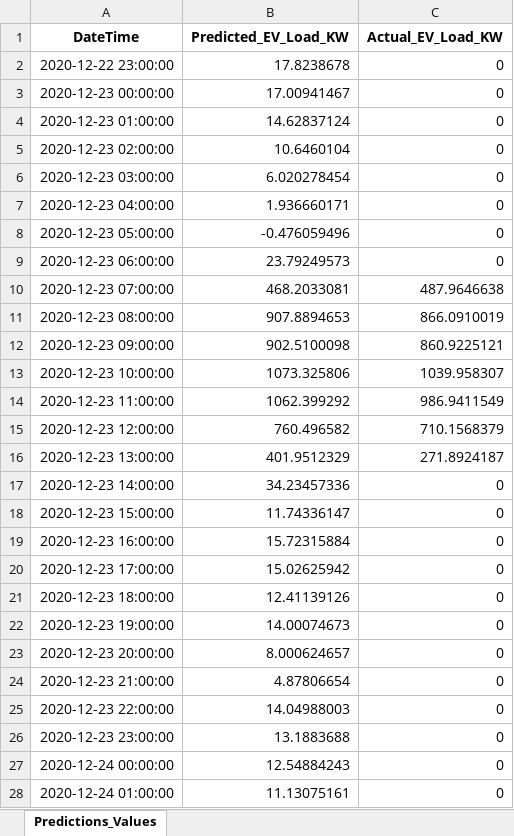
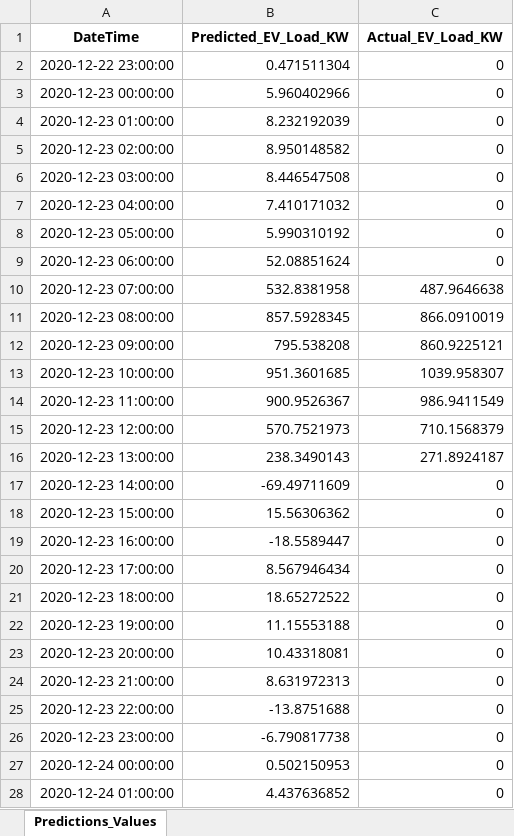
Before and after one commit to michaelmilogruen/pvforecast, an Excel workbook: predictions_values.xlsx, sheet Predictions_Values, drawn as a sheet; only a part is shown; values as stored, in another font and other column widths than the file's, no borders; the diff covers the shown part only; the diff names each change by its address in the sheet, - before the commit and + after, or states it on an @@ line.

Commit message:
Optimize LSTM model in lstm2.py by adjusting hyperparameters and early stopping criteria; remove redundant VCS mapping in .idea/vcs.xml; delete outdated predictions_values.xlsx

```diff
--- a/predictions_values.xlsx (sheet Predictions_Values)
+++ b/predictions_values.xlsx (sheet Predictions_Values)
-B2 (Predicted_EV_Load_KW): 17.8238678
+B2 (Predicted_EV_Load_KW): 0.471511304
-B3 (Predicted_EV_Load_KW): 17.00941467
+B3 (Predicted_EV_Load_KW): 5.960402966
-B4 (Predicted_EV_Load_KW): 14.62837124
+B4 (Predicted_EV_Load_KW): 8.232192039
-B5 (Predicted_EV_Load_KW): 10.6460104
+B5 (Predicted_EV_Load_KW): 8.950148582
-B6 (Predicted_EV_Load_KW): 6.020278454
+B6 (Predicted_EV_Load_KW): 8.446547508
-B7 (Predicted_EV_Load_KW): 1.936660171
+B7 (Predicted_EV_Load_KW): 7.410171032
-B8 (Predicted_EV_Load_KW): -0.476059496
+B8 (Predicted_EV_Load_KW): 5.990310192
-B9 (Predicted_EV_Load_KW): 23.79249573
+B9 (Predicted_EV_Load_KW): 52.08851624
-B10 (Predicted_EV_Load_KW): 468.2033081
+B10 (Predicted_EV_Load_KW): 532.8381958
-B11 (Predicted_EV_Load_KW): 907.8894653
+B11 (Predicted_EV_Load_KW): 857.5928345
-B12 (Predicted_EV_Load_KW): 902.5100098
+B12 (Predicted_EV_Load_KW): 795.538208
-B13 (Predicted_EV_Load_KW): 1073.325806
+B13 (Predicted_EV_Load_KW): 951.3601685
-B14 (Predicted_EV_Load_KW): 1062.399292
+B14 (Predicted_EV_Load_KW): 900.9526367
-B15 (Predicted_EV_Load_KW): 760.496582
+B15 (Predicted_EV_Load_KW): 570.7521973
-B16 (Predicted_EV_Load_KW): 401.9512329
+B16 (Predicted_EV_Load_KW): 238.3490143
-B17 (Predicted_EV_Load_KW): 34.23457336
+B17 (Predicted_EV_Load_KW): -69.49711609
-B18 (Predicted_EV_Load_KW): 11.74336147
+B18 (Predicted_EV_Load_KW): 15.56306362
-B19 (Predicted_EV_Load_KW): 15.72315884
+B19 (Predicted_EV_Load_KW): -18.5589447
-B20 (Predicted_EV_Load_KW): 15.02625942
+B20 (Predicted_EV_Load_KW): 8.567946434
-B21 (Predicted_EV_Load_KW): 12.41139126
+B21 (Predicted_EV_Load_KW): 18.65272522
-B22 (Predicted_EV_Load_KW): 14.00074673
+B22 (Predicted_EV_Load_KW): 11.15553188
-B23 (Predicted_EV_Load_KW): 8.000624657
+B23 (Predicted_EV_Load_KW): 10.43318081
-B24 (Predicted_EV_Load_KW): 4.87806654
+B24 (Predicted_EV_Load_KW): 8.631972313
-B25 (Predicted_EV_Load_KW): 14.04988003
+B25 (Predicted_EV_Load_KW): -13.8751688
-B26 (Predicted_EV_Load_KW): 13.1883688
+B26 (Predicted_EV_Load_KW): -6.790817738
-B27 (Predicted_EV_Load_KW): 12.54884243
+B27 (Predicted_EV_Load_KW): 0.502150953
-B28 (Predicted_EV_Load_KW): 11.13075161
+B28 (Predicted_EV_Load_KW): 4.437636852
```
Also changed, not shown: 141 edited cells elsewhere in this sheet, 1 other file.
